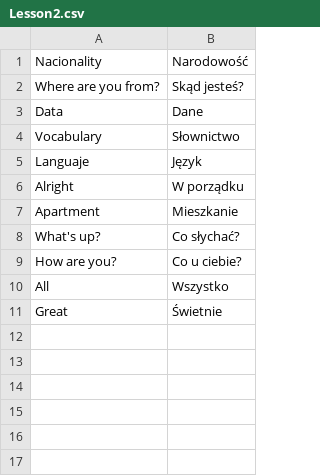
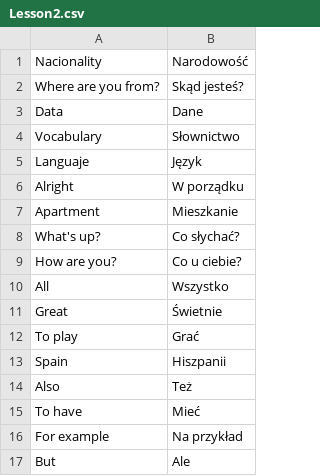
Before and after one commit to TheGreatWeekendEscape/Polski, a CSV file: src/main/resources/vocabulary/Lesson2.csv, drawn as a sheet; the diff names each change by its address in the sheet, - before the commit and + after, or states it on an @@ line.

Commit message:
Lekcja2 słownictwo

```diff
--- a/src/main/resources/vocabulary/Lesson2.csv
+++ b/src/main/resources/vocabulary/Lesson2.csv
+row 12: To play | Grać
+row 13: Spain | Hiszpanii
+row 14: Also | Też
+row 15: To have | Mieć
+row 16: For example | Na przykład
+row 17: But | Ale
```
